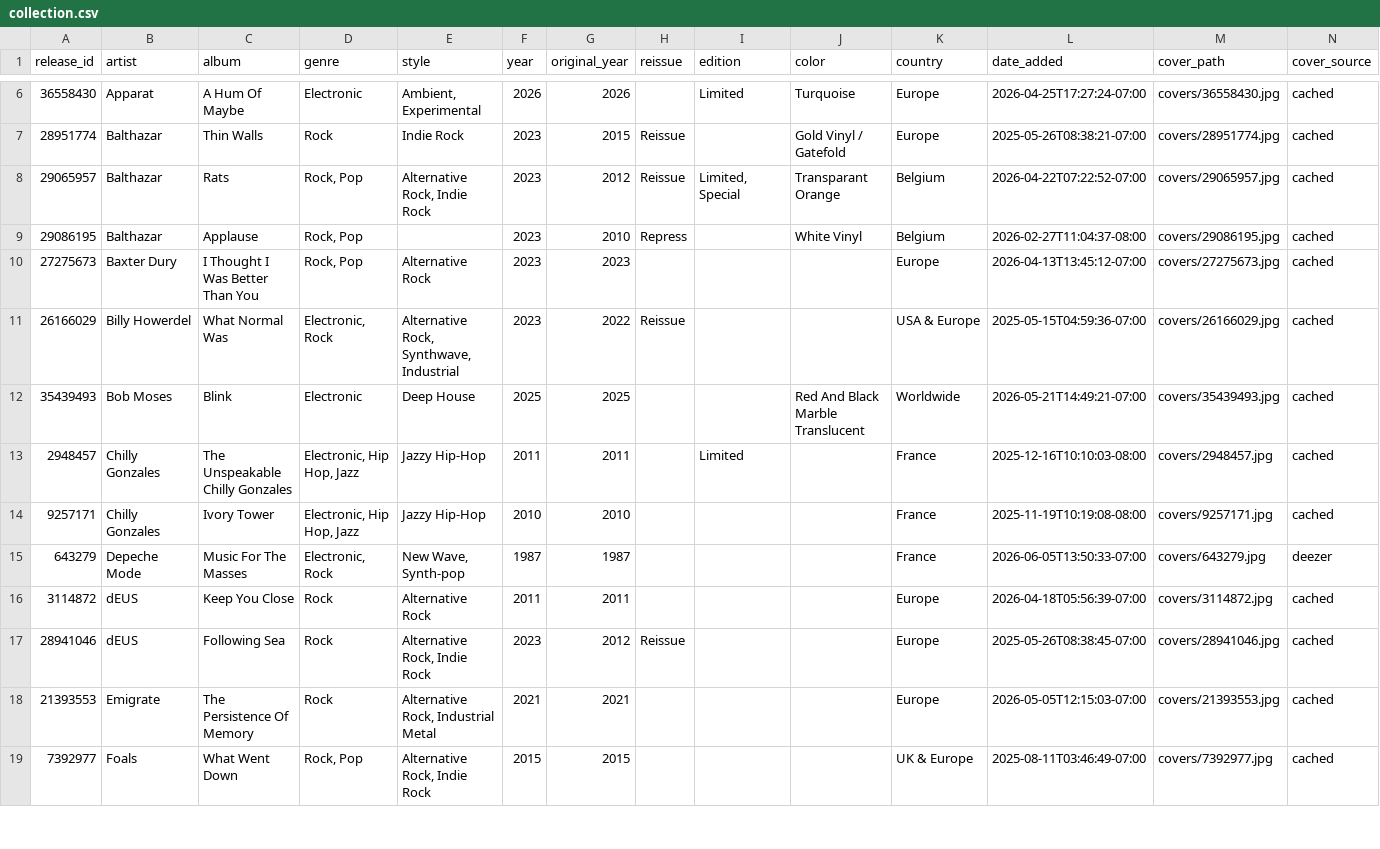
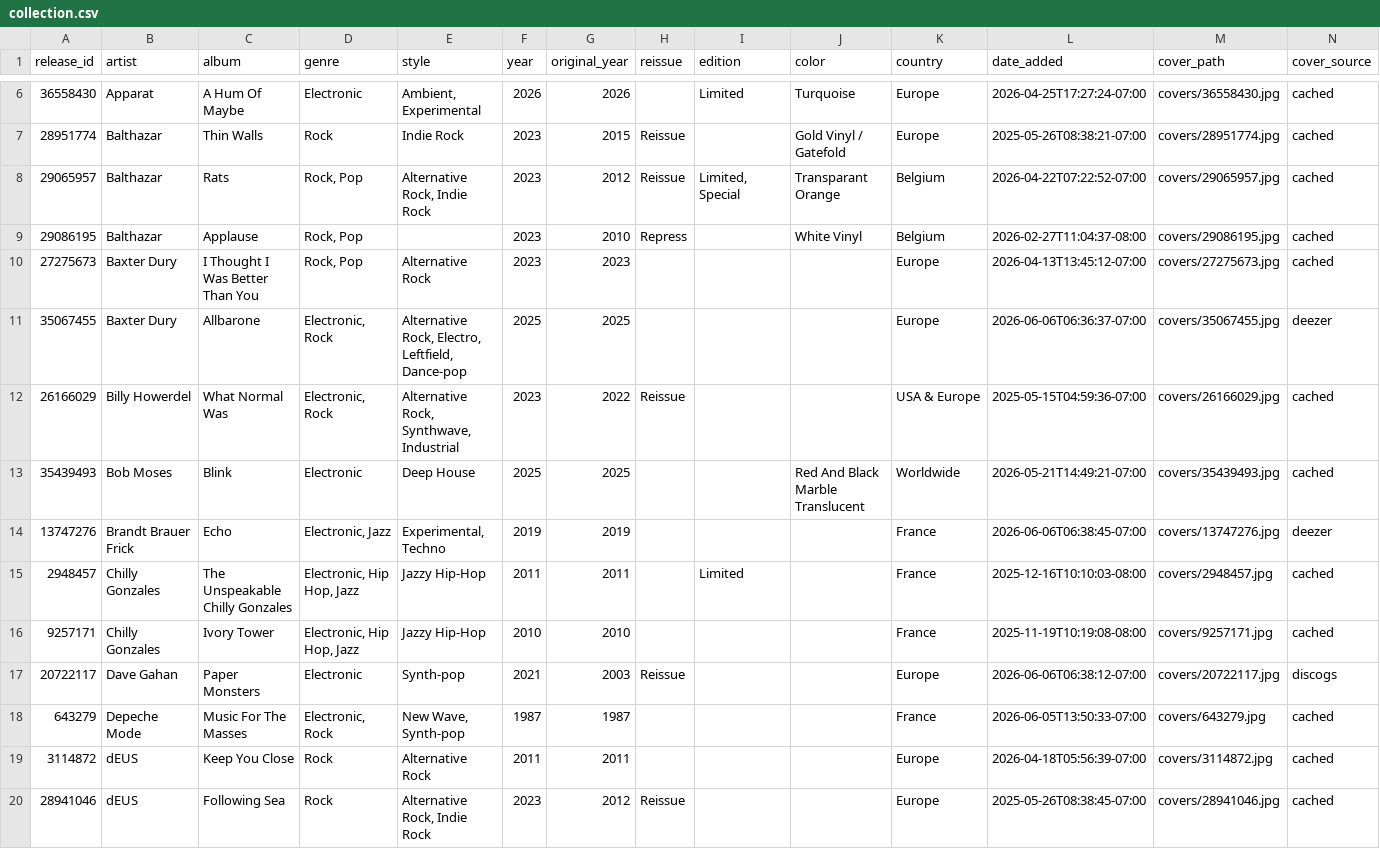
Before and after one commit to optmstic/vinyldb, a CSV file: collection.csv, drawn as a sheet; only a part is shown, gaps mark what is left out; the shorter side is filled out with more unchanged rows.

Commit message:
auto: refresh collection 2026-06-06

```diff
--- a/collection.csv
+++ b/collection.csv
@@ -10,7 +10,10 @@ release_id,artist,album,genre,style,year,original_year,reissue,edition,color,cou
 27275673,Baxter Dury,I Thought I Was Better Than You,"Rock, Pop",Alternative Rock,2023,2023,,,,Europe,2026-04-13T13:45:12-07:00,covers/27275673.jpg,cached
+35067455,Baxter Dury,Allbarone,"Electronic, Rock","Alternative Rock, Electro, Leftfield, Dance-pop",2025,2025,,,,Europe,2026-06-06T06:36:37-07:00,covers/35067455.jpg,deezer
 26166029,Billy Howerdel,What Normal Was,"Electronic, Rock","Alternative Rock, Synthwave, Industrial",2023,2022,Reissue,,,USA & Europe,2025-05-15T04:59:36-07:00,covers/26166029.jpg,cached
 35439493,Bob Moses,Blink,Electronic,Deep House,2025,2025,,,Red And Black Marble Translucent,Worldwide,2026-05-21T14:49:21-07:00,covers/35439493.jpg,cached
+13747276,Brandt Brauer Frick,Echo,"Electronic, Jazz","Experimental, Techno",2019,2019,,,,France,2026-06-06T06:38:45-07:00,covers/13747276.jpg,deezer
 2948457,Chilly Gonzales,The Unspeakable Chilly Gonzales,"Electronic, Hip Hop, Jazz",Jazzy Hip-Hop,2011,2011,,Limited,,France,2025-12-16T10:10:03-08:00,covers/2948457.jpg,cached
 9257171,Chilly Gonzales,Ivory Tower,"Electronic, Hip Hop, Jazz",Jazzy Hip-Hop,2010,2010,,,,France,2025-11-19T10:19:08-08:00,covers/9257171.jpg,cached
-643279,Depeche Mode,Music For The Masses,"Electronic, Rock","New Wave, Synth-pop",1987,1987,,,,France,2026-06-05T13:50:33-07:00,covers/643279.jpg,deezer
+20722117,Dave Gahan,Paper Monsters,Electronic,Synth-pop,2021,2003,Reissue,,,Europe,2026-06-06T06:38:12-07:00,covers/20722117.jpg,discogs
+643279,Depeche Mode,Music For The Masses,"Electronic, Rock","New Wave, Synth-pop",1987,1987,,,,France,2026-06-05T13:50:33-07:00,covers/643279.jpg,cached
 3114872,dEUS,Keep You Close,Rock,Alternative Rock,2011,2011,,,,Europe,2026-04-18T05:56:39-07:00,covers/3114872.jpg,cached
```
Also changed, not shown: 9 other files.
